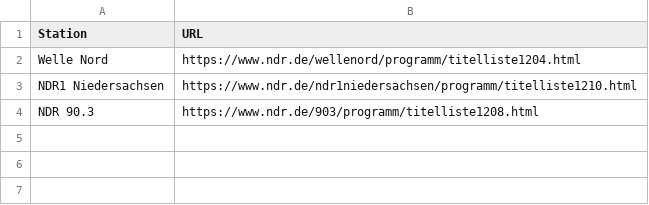
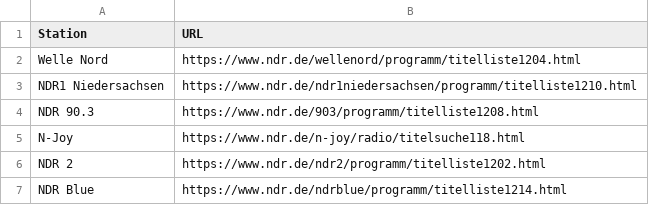
Before and after one commit to kajoty/NDR-Webseiten-Scraper, a CSV file: stations.csv, drawn as a sheet; the diff names each change by its address in the sheet, - before the commit and + after, or states it on an @@ line.

```diff
--- a/stations.csv
+++ b/stations.csv
+row 5: N-Joy | https://www.ndr.de/n-joy/radio/titelsuche118.html
+row 6: NDR 2 | https://www.ndr.de/ndr2/programm/titelliste1202.html
+row 7: NDR Blue | https://www.ndr.de/ndrblue/programm/titelliste1214.html
```
Also changed, not shown: 1 other file.
